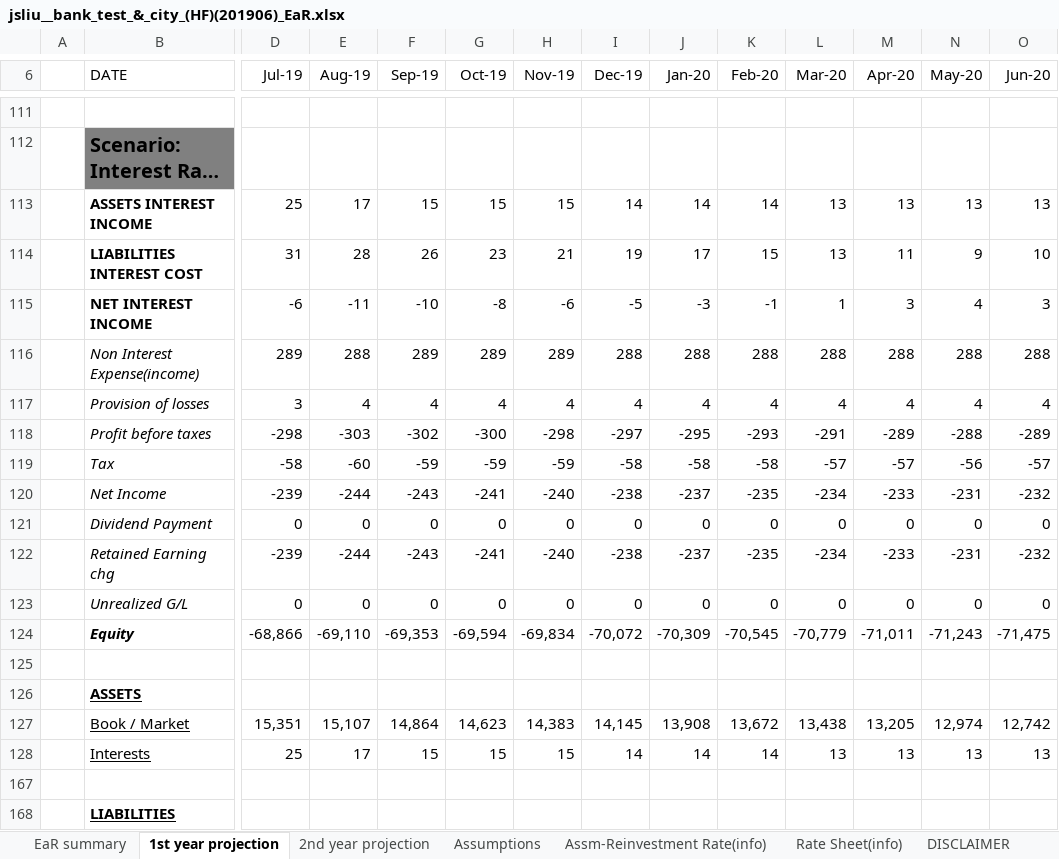
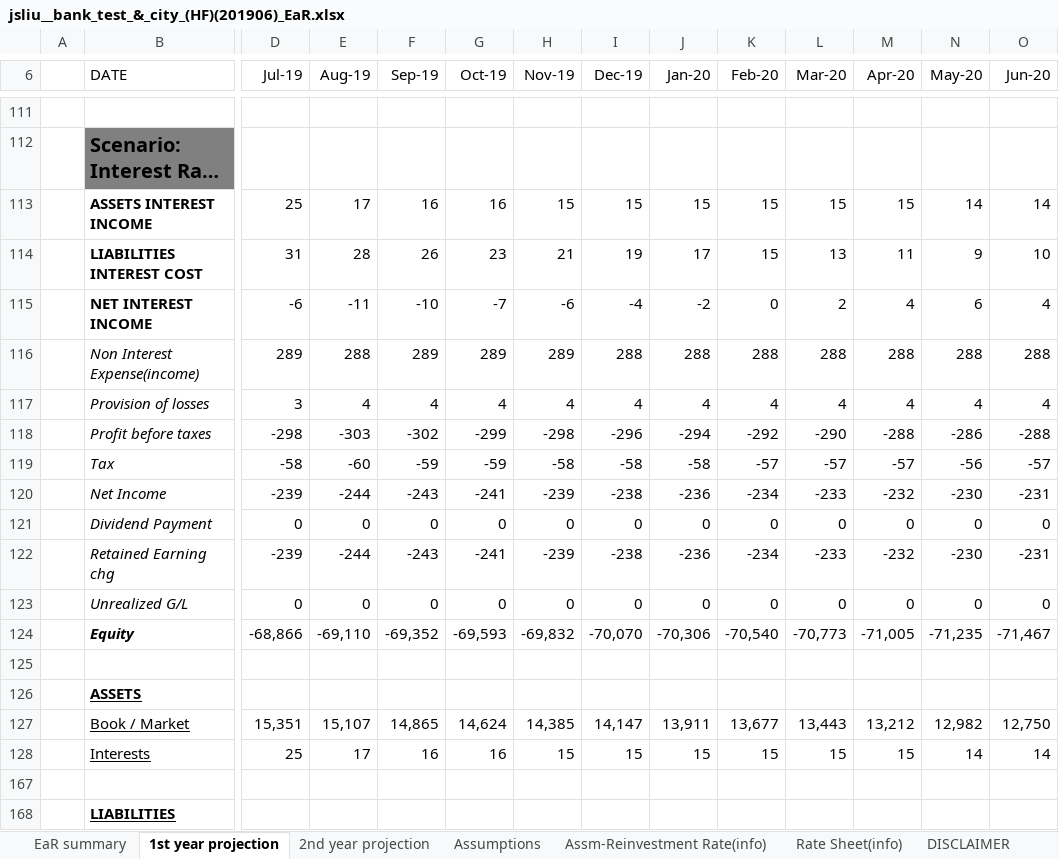
Before and after one commit to jasenliu/AutoTHCN, an Excel workbook: lib/report/benchmark_report/web14/exl/201906/jsliu__bank_test_&_city_(HF)(201906)_EaR.xlsx, sheet 1st year projection, drawn as a sheet; only a part is shown, gaps mark what is left out; long unchanged cells end in …; values as stored, in another font and other column widths than the file's, no borders; charts and pictures not drawn; removed rows and columns are numbered as before the commit, all else as after; rows hold the shown columns only; the diff covers the shown part only; the diff names each change by its address in the sheet, - before the commit and + after, or states it on an @@ line.

```diff
--- a/lib/report/benchmark_report/web14/exl/201906/jsliu__bank_test_&_city_(HF)(201906)_EaR.xlsx (sheet 1st year projection)
+++ b/lib/report/benchmark_report/web14/exl/201906/jsliu__bank_test_&_city_(HF)(201906)_EaR.xlsx (sheet 1st year projection)
-row 113:  | ASSETS INTEREST INCOME | 25 | 17 | 15 | 15 | 15 | 14 | 14 | 14 | 13 | 13 | 13 | 13
+row 113:  | ASSETS INTEREST INCOME | 25 | 17 | 16 | 16 | 15 | 15 | 15 | 15 | 15 | 15 | 14 | 14
-row 115:  | NET INTEREST INCOME | -6 | -11 | -10 | -8 | -6 | -5 | -3 | -1 | 1 | 3 | 4 | 3
+row 115:  | NET INTEREST INCOME | -6 | -11 | -10 | -7 | -6 | -4 | -2 | 0 | 2 | 4 | 6 | 4
-row 118:  | Profit before taxes | -298 | -303 | -302 | -300 | -298 | -297 | -295 | -293 | -291 | -289 | -288 | -289
+row 118:  | Profit before taxes | -298 | -303 | -302 | -299 | -298 | -296 | -294 | -292 | -290 | -288 | -286 | -288
-H119 (Nov-19): -59
+H119 (Nov-19): -58
-K119 (Feb-20): -58
+K119 (Feb-20): -57
-row 120:  | Net Income | -239 | -244 | -243 | -241 | -240 | -238 | -237 | -235 | -234 | -233 | -231 | -232
+row 120:  | Net Income | -239 | -244 | -243 | -241 | -239 | -238 | -236 | -234 | -233 | -232 | -230 | -231
-row 122:  | Retained Earning chg | -239 | -244 | -243 | -241 | -240 | -238 | -237 | -235 | -234 | -233 | -231 | -232
+row 122:  | Retained Earning chg | -239 | -244 | -243 | -241 | -239 | -238 | -236 | -234 | -233 | -232 | -230 | -231
-row 124:  | Equity | -68,866 | -69,110 | -69,353 | -69,594 | -69,834 | -70,072 | -70,309 | -70,545 | -70,779 | -71,011 | -71,243 | -71,475
+row 124:  | Equity | -68,866 | -69,110 | -69,352 | -69,593 | -69,832 | -70,070 | -70,306 | -70,540 | -70,773 | -71,005 | -71,235 | -71,467
-row 127:  | Book / Market | 15,351 | 15,107 | 14,864 | 14,623 | 14,383 | 14,145 | 13,908 | 13,672 | 13,438 | 13,205 | 12,974 | 12,742
-row 128:  | Interests | 25 | 17 | 15 | 15 | 15 | 14 | 14 | 14 | 13 | 13 | 13 | 13
+row 127:  | Book / Market | 15,351 | 15,107 | 14,865 | 14,624 | 14,385 | 14,147 | 13,911 | 13,677 | 13,443 | 13,212 | 12,982 | 12,750
+row 128:  | Interests | 25 | 17 | 16 | 16 | 15 | 15 | 15 | 15 | 15 | 15 | 14 | 14
```
Also changed, not shown: 22 added rows, 22 removed rows and 182 edited cells elsewhere in this sheet, sheet 2nd year projection, sheet EaR summary, sheet Rate Sheet(info), sheet Assm-Reinvestment Rate(info), hidden cells.
